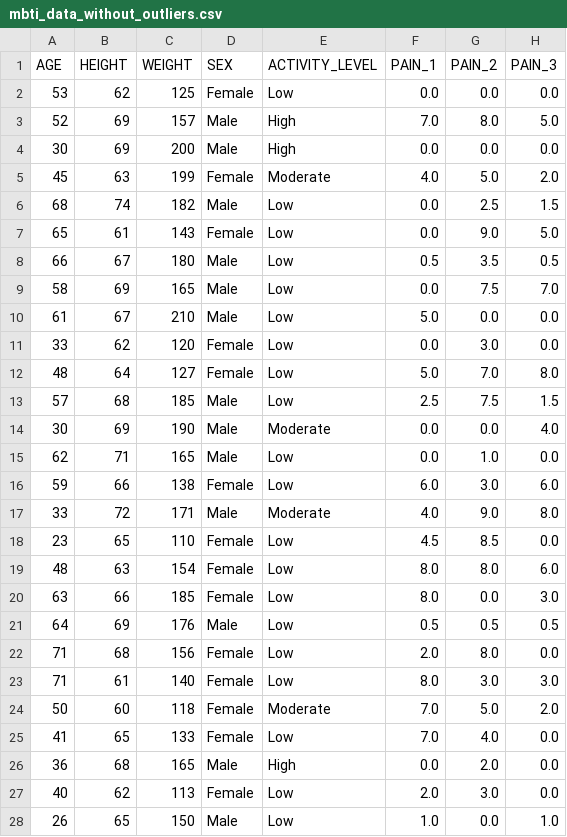
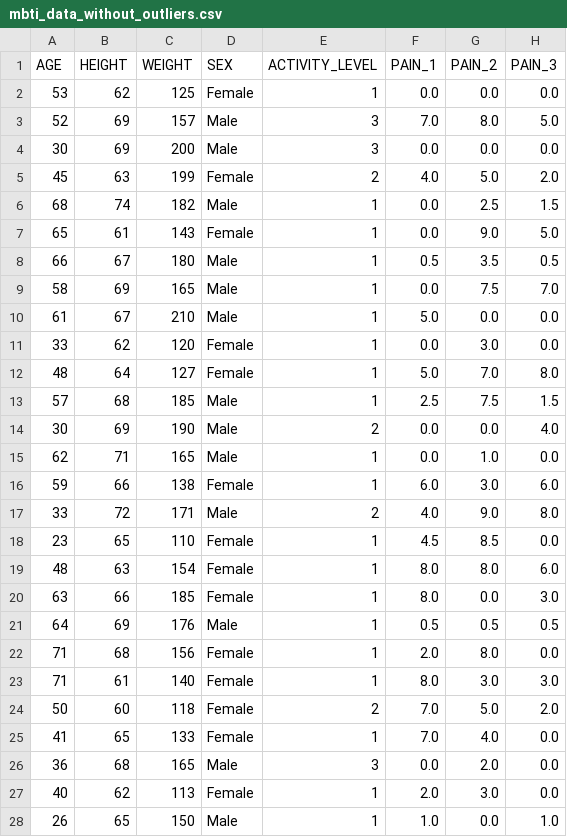
Before and after one commit to afreenrafi/SC1015-Project, a CSV file: Datasets/mbti_data_without_outliers.csv, drawn as a sheet; only a part is shown; the diff covers the shown part only; the diff names each change by its address in the sheet, - before the commit and + after, or states it on an @@ line.

```diff
--- a/Datasets/mbti_data_without_outliers.csv
+++ b/Datasets/mbti_data_without_outliers.csv
-E2 (ACTIVITY_LEVEL): Low
+E2 (ACTIVITY_LEVEL): 1
-E3:E4 (ACTIVITY_LEVEL): High
+E3:E4 (ACTIVITY_LEVEL): 3
-E5 (ACTIVITY_LEVEL): Moderate
+E5 (ACTIVITY_LEVEL): 2
-E6:E13 (ACTIVITY_LEVEL): Low
+E6:E13 (ACTIVITY_LEVEL): 1
-E14 (ACTIVITY_LEVEL): Moderate
+E14 (ACTIVITY_LEVEL): 2
-E15:E16 (ACTIVITY_LEVEL): Low
+E15:E16 (ACTIVITY_LEVEL): 1
-E17 (ACTIVITY_LEVEL): Moderate
+E17 (ACTIVITY_LEVEL): 2
-E18:E23 (ACTIVITY_LEVEL): Low
+E18:E23 (ACTIVITY_LEVEL): 1
-E24 (ACTIVITY_LEVEL): Moderate
+E24 (ACTIVITY_LEVEL): 2
-E25 (ACTIVITY_LEVEL): Low
+E25 (ACTIVITY_LEVEL): 1
-E26 (ACTIVITY_LEVEL): High
+E26 (ACTIVITY_LEVEL): 3
-E27:E28 (ACTIVITY_LEVEL): Low
+E27:E28 (ACTIVITY_LEVEL): 1
```
Also changed, not shown: 67 edited cells elsewhere in this file, Datasets/mbti_data.csv, 1 other file.
